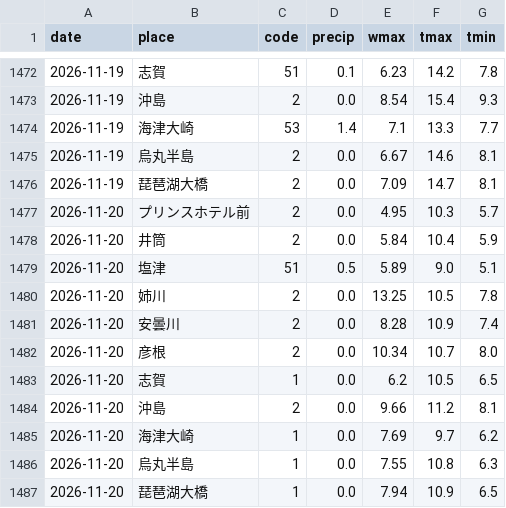
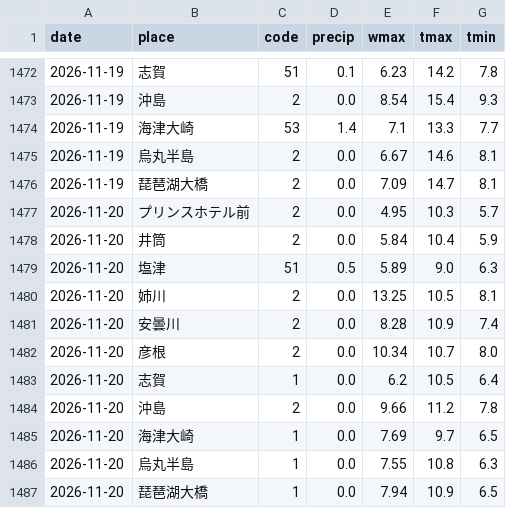
Before and after one commit to suzuhaya5666-lgtm/biwako-opendata, a CSV file: data/weather_daily.csv, drawn as a sheet; only a part is shown, gaps mark what is left out.

```diff
--- a/data/weather_daily.csv
+++ b/data/weather_daily.csv
@@ -1478,9 +1478,9 @@ date,place,code,precip,wmax,tmax,tmin
 2026-11-20,井筒,2,0.0,5.84,10.4,5.9
-2026-11-20,塩津,51,0.5,5.89,9.0,5.1
-2026-11-20,姉川,2,0.0,13.25,10.5,7.8
+2026-11-20,塩津,51,0.5,5.89,9.0,6.3
+2026-11-20,姉川,2,0.0,13.25,10.5,8.1
 2026-11-20,安曇川,2,0.0,8.28,10.9,7.4
 2026-11-20,彦根,2,0.0,10.34,10.7,8.0
-2026-11-20,志賀,1,0.0,6.2,10.5,6.5
-2026-11-20,沖島,2,0.0,9.66,11.2,8.1
-2026-11-20,海津大崎,1,0.0,7.69,9.7,6.2
+2026-11-20,志賀,1,0.0,6.2,10.5,6.4
+2026-11-20,沖島,2,0.0,9.66,11.2,7.8
+2026-11-20,海津大崎,1,0.0,7.69,9.7,6.5
 2026-11-20,烏丸半島,1,0.0,7.55,10.8,6.3
```
Also changed, not shown: data/observations.csv, data/rivers.csv, 3 other files.
